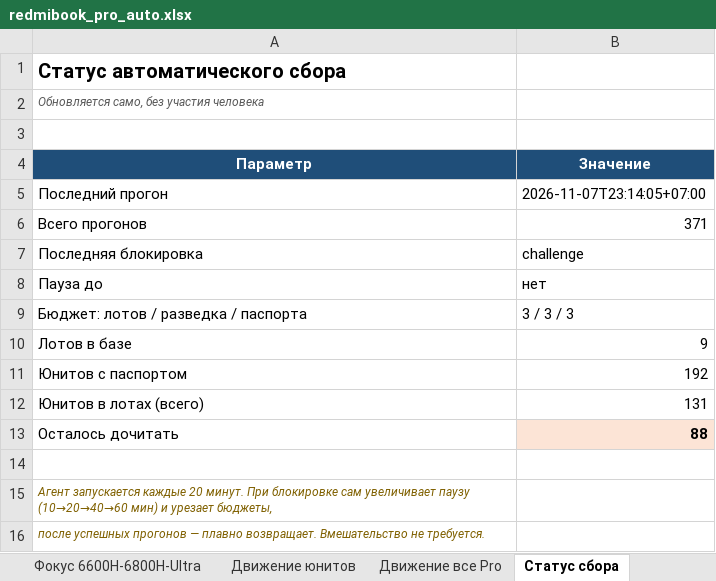
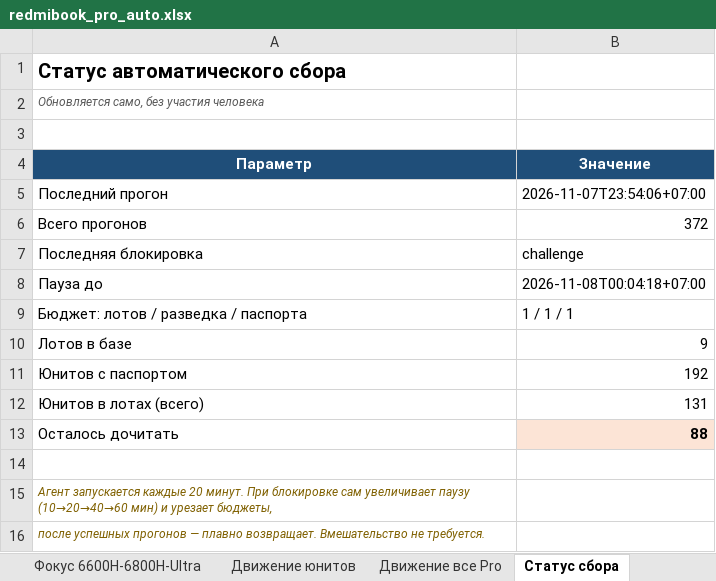
Before and after one commit to usmniko-spec/jd-laptops, an Excel workbook: redmibook_pro_auto.xlsx, sheet Статус сбора, drawn as a sheet; values as stored, in another font and other column widths than the file's, no borders; the diff names each change by its address in the sheet, - before the commit and + after, or states it on an @@ line.

Commit message:
data: 2026-11-07T17:25Z

```diff
--- a/redmibook_pro_auto.xlsx (sheet Статус сбора)
+++ b/redmibook_pro_auto.xlsx (sheet Статус сбора)
-B5 (Значение): 2026-11-07T23:14:05+07:00
+B5 (Значение): 2026-11-07T23:54:06+07:00
-B6 (Значение): 371
+B6 (Значение): 372
-B8 (Значение): нет
+B8 (Значение): 2026-11-08T00:04:18+07:00
-B9 (Значение): 3 / 3 / 3
+B9 (Значение): 1 / 1 / 1
```
Also changed, not shown: 1 other file.
